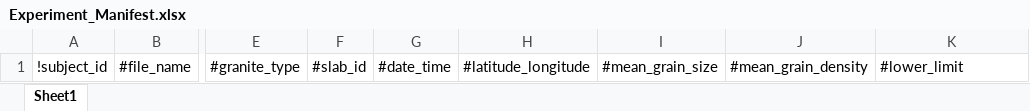
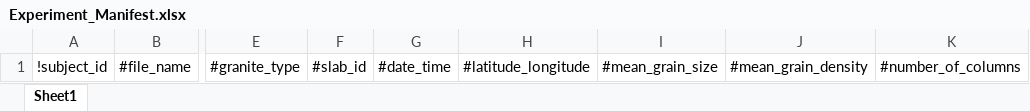
Before and after one commit to d-kessler/Macro-Citizen-Science, an Excel workbook: manifests/Experiment_Manifest.xlsx, sheet Sheet1, drawn as a sheet; only a part is shown, gaps mark what is left out; values as stored, in another font and other column widths than the file's, no borders; the diff names each change by its address in the sheet, - before the commit and + after, or states it on an @@ line.

```diff
--- a/manifests/Experiment_Manifest.xlsx (sheet Sheet1)
+++ b/manifests/Experiment_Manifest.xlsx (sheet Sheet1)
-K1: #lower_limit
+K1: #number_of_columns
```
Also changed, not shown: manifests/Negative_Manifest.xlsx, manifests/Simulation_Manifest.xlsx.
